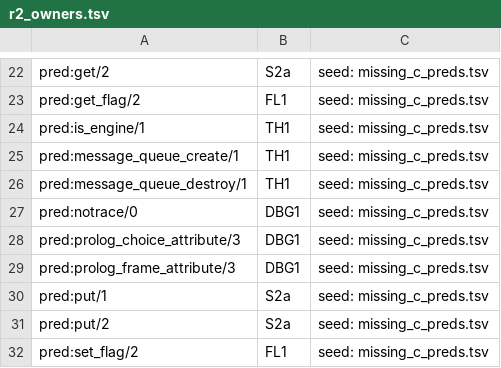
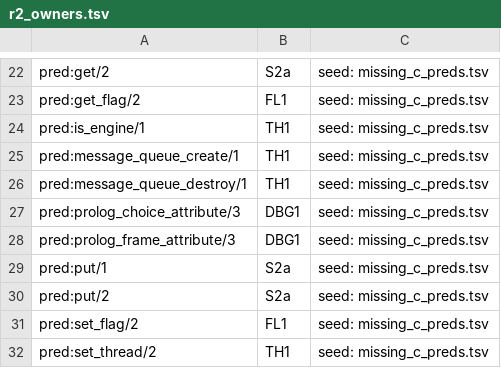
Before and after one commit to CognitiveSubstratesAI/LogicKernel, a TSV file: docs/r2_owners.tsv, drawn as a sheet; only a part is shown, gaps mark what is left out; the shorter side is filled out with more unchanged rows.

```diff
--- a/docs/r2_owners.tsv
+++ b/docs/r2_owners.tsv
@@ -26,3 +26,2 @@ pred:message_queue_create/1	TH1	seed: missing_c_preds.tsv
 pred:message_queue_destroy/1	TH1	seed: missing_c_preds.tsv
-pred:notrace/0	DBG1	seed: missing_c_preds.tsv
 pred:prolog_choice_attribute/3	DBG1	seed: missing_c_preds.tsv
```
Also changed, not shown: 3 other files.
